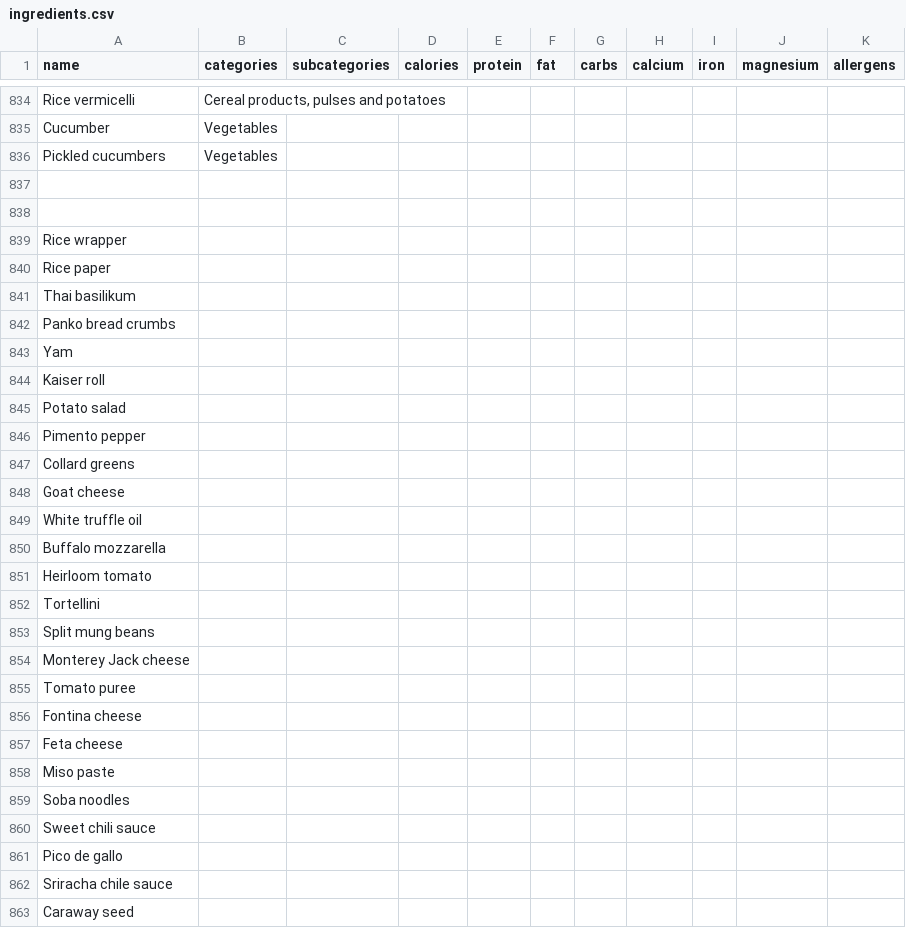
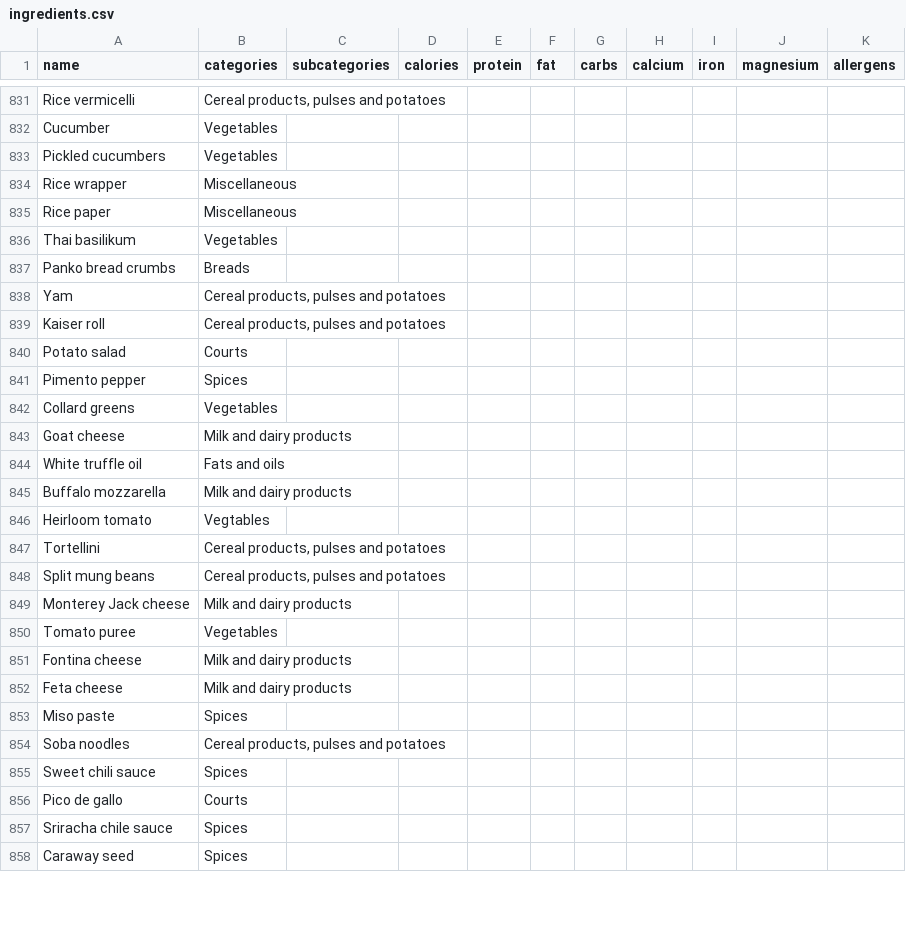
Before and after one commit to fichtnerma/Tastyplan, a CSV file: api/src/initializer/data/ingredients.csv, drawn as a sheet; only a part is shown, gaps mark what is left out; the diff covers the shown part only.

```diff
--- a/api/src/initializer/data/ingredients.csv
+++ b/api/src/initializer/data/ingredients.csv
@@ -836,28 +833,26 @@ Cucumber;Vegetables;;;;;;;;;
 Pickled cucumbers;Vegetables;;;;;;;;;
-
-
-Rice wrapper;;;;;;;;;;
-Rice paper
-Thai basilikum
-Panko bread crumbs
-Yam
-Kaiser roll
-Potato salad
-Pimento pepper
-Collard greens
-Goat cheese
-White truffle oil
-Buffalo mozzarella
-Heirloom tomato
-Tortellini
-Split mung beans
-Monterey Jack cheese
-Tomato puree
-Fontina cheese
-Feta cheese
-Miso paste
-Soba noodles
-Sweet chili sauce
-Pico de gallo
-Sriracha chile sauce
-Caraway seed
+Rice wrapper;Miscellaneous;;;;;;;;;
+Rice paper;Miscellaneous;;;;;;;;;
+Thai basilikum;Vegetables;;;;;;;;;
+Panko bread crumbs;Breads;;;;;;;;;
+Yam;Cereal products, pulses and potatoes;;;;;;;;;
+Kaiser roll;Cereal products, pulses and potatoes;;;;;;;;;
+Potato salad;Courts;;;;;;;;;
+Pimento pepper;Spices;;;;;;;;;
+Collard greens;Vegetables;;;;;;;;;
+Goat cheese;Milk and dairy products;;;;;;;;;
+White truffle oil;Fats and oils;;;;;;;;;
+Buffalo mozzarella;Milk and dairy products;;;;;;;;;
+Heirloom tomato;Vegtables;;;;;;;;;
+Tortellini;Cereal products, pulses and potatoes;;;;;;;;;
+Split mung beans;Cereal products, pulses and potatoes;;;;;;;;;
+Monterey Jack cheese;Milk and dairy products;;;;;;;;;
+Tomato puree;Vegetables;;;;;;;;;
+Fontina cheese;Milk and dairy products;;;;;;;;;
+Feta cheese;Milk and dairy products;;;;;;;;;
+Miso paste;Spices;;;;;;;;;
+Soba noodles;Cereal products, pulses and potatoes;;;;;;;;;
+Sweet chili sauce;Spices;;;;;;;;;
+Pico de gallo;Courts;;;;;;;;;
+Sriracha chile sauce;Spices;;;;;;;;;
+Caraway seed;Spices;;;;;;;;;
```
Also changed, not shown: 9 added rows, 6 removed rows and 103 edited cells elsewhere in this file.
